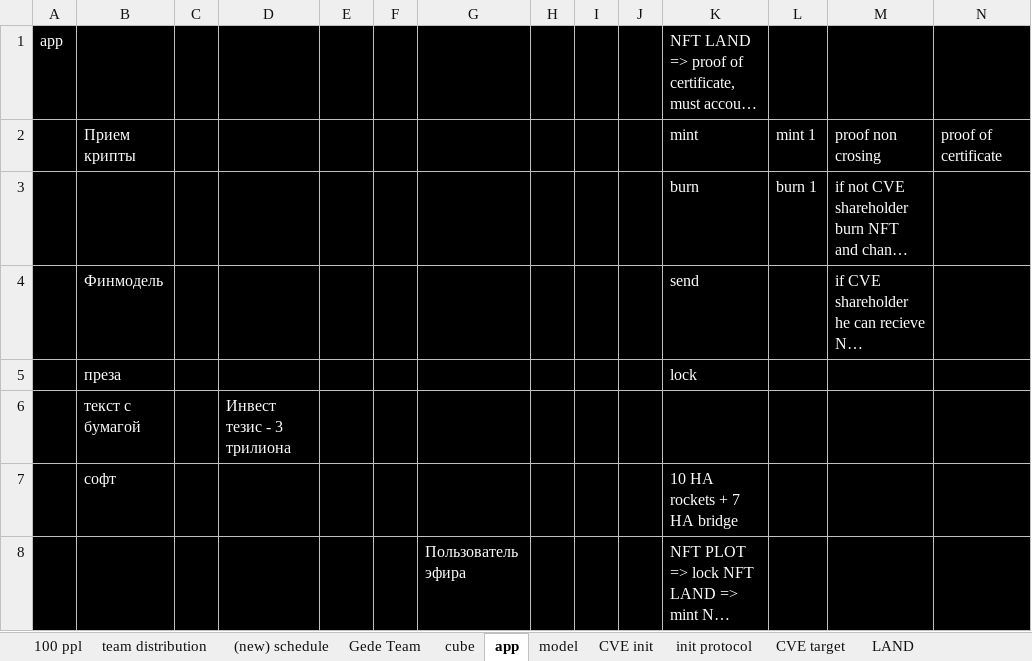
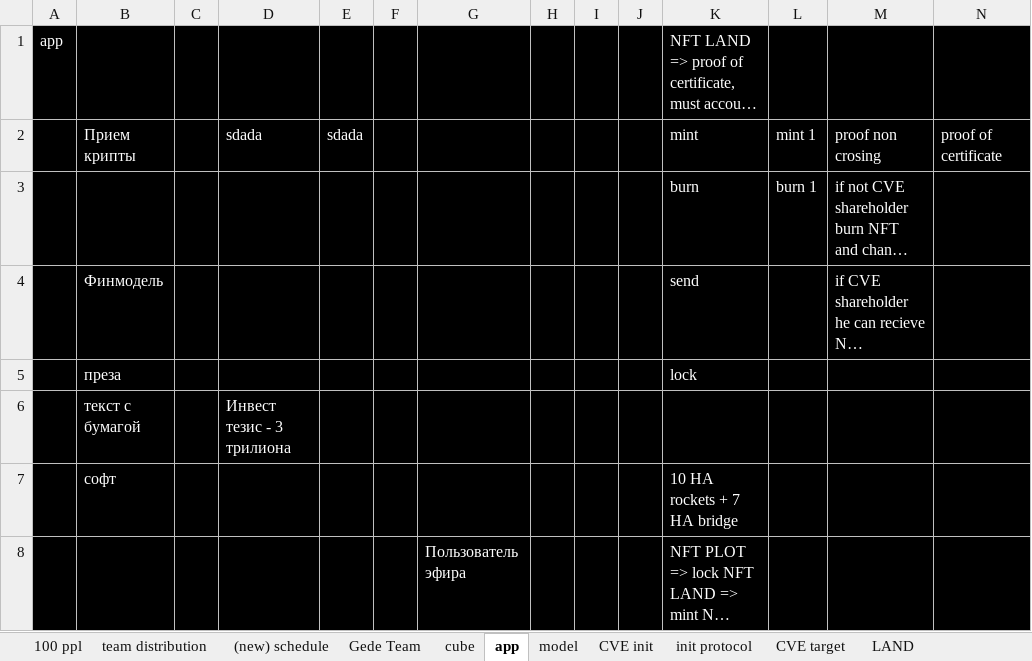
Before and after one commit to InspektorKek/DriveSync, an Excel workbook: GitHubAutomationTest/Cyber DevOps Force.xlsx, sheet app, drawn as a sheet; only a part is shown; long unchanged cells end in …; values as stored, in another font and other column widths than the file's, no borders; charts and pictures not drawn; the diff names each change by its address in the sheet, - before the commit and + after, or states it on an @@ line.

```diff
--- a/GitHubAutomationTest/Cyber DevOps Force.xlsx (sheet app)
+++ b/GitHubAutomationTest/Cyber DevOps Force.xlsx (sheet app)
-D2: (empty)
+D2: sdada
-E2: (empty)
+E2: sdada
```
